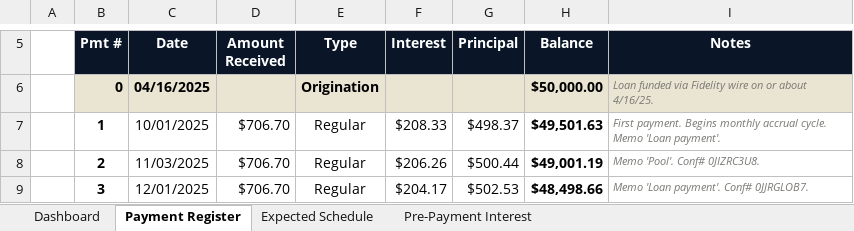
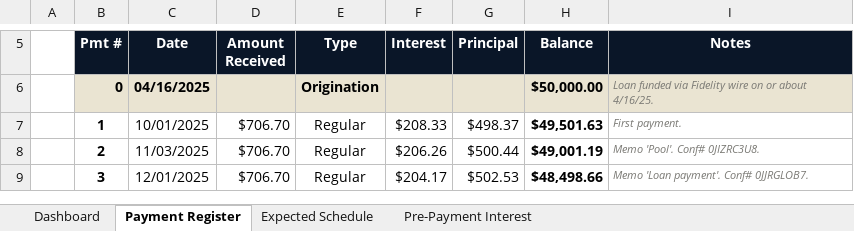
Before and after one commit to brendanterence-pandoc/brendoslife-site, an Excel workbook: public/marcela/Marcela_Loan_Tracker.xlsx, sheet Payment Register, drawn as a sheet; only a part is shown, gaps mark what is left out; values as stored, in another font and other column widths than the file's, no borders; charts and pictures and conditional formats not drawn; the diff names each change by its address in the sheet, - before the commit and + after, or states it on an @@ line.

```diff
--- a/public/marcela/Marcela_Loan_Tracker.xlsx (sheet Payment Register)
+++ b/public/marcela/Marcela_Loan_Tracker.xlsx (sheet Payment Register)
-I7 (Notes): First payment. Begins monthly accrual cycle. Memo 'Loan payment'.
+I7 (Notes): First payment.
```
Also changed, not shown: sheet Dashboard, sheet Pre-Payment Interest, sheet Expected Schedule, 1 other file.
